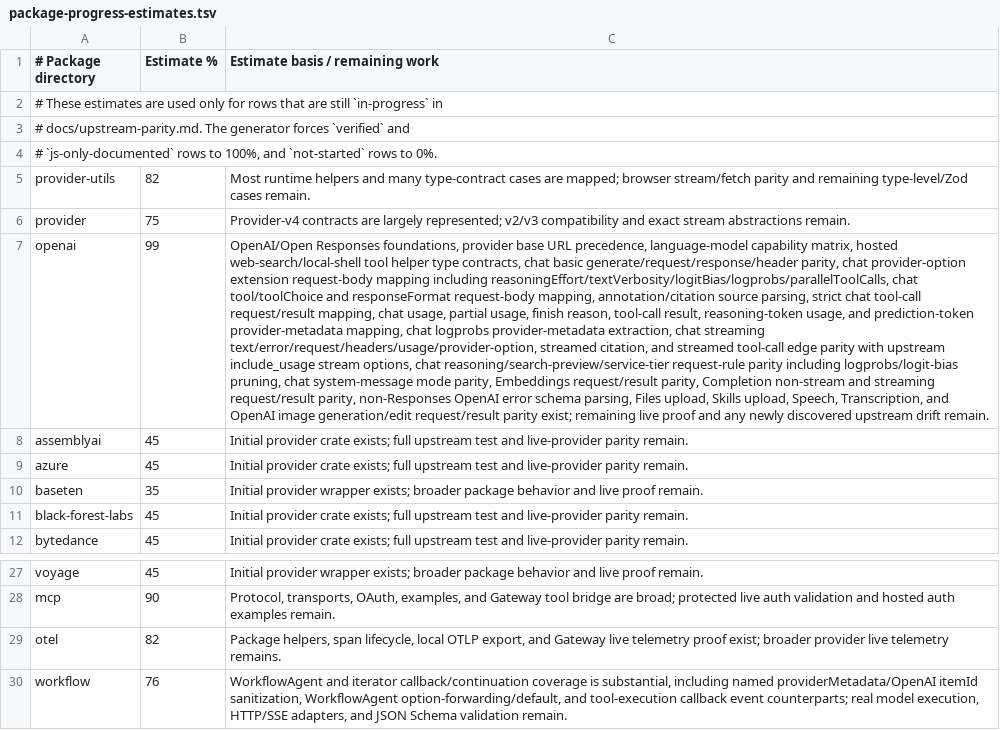
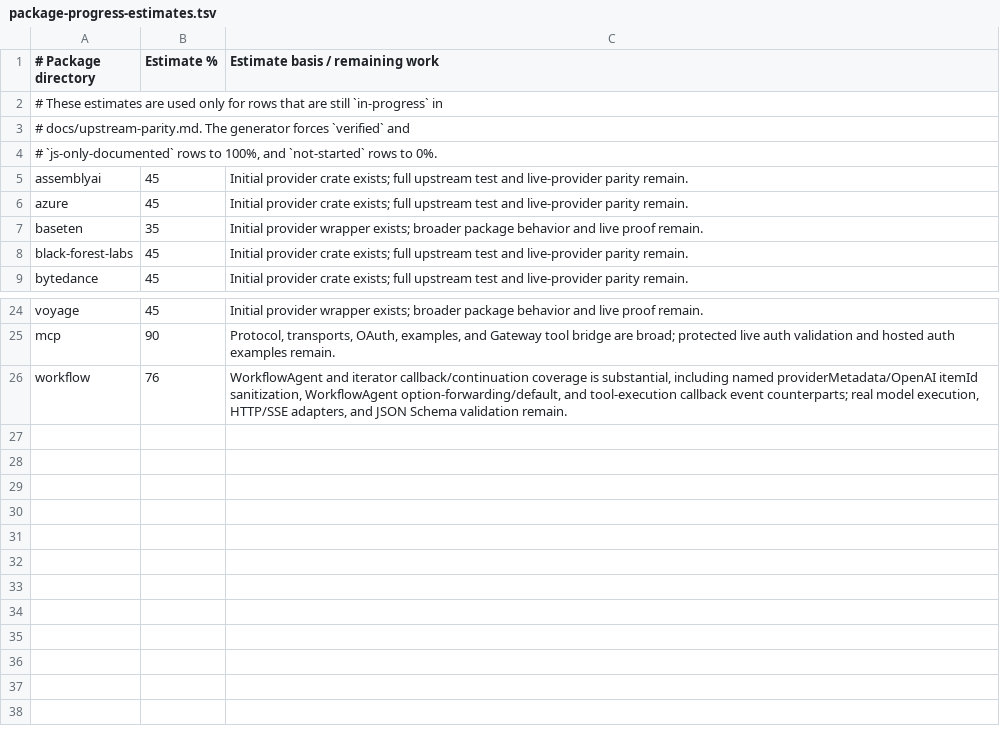
Before and after one commit to andymac4182/ai-sdk-rust, a TSV file: docs/package-progress-estimates.tsv, drawn as a sheet; only a part is shown, gaps mark what is left out; the diff names each change by its address in the sheet, - before the commit and + after, or states it on an @@ line.

Commit message:
Remove stale package progress estimates

```diff
--- a/docs/package-progress-estimates.tsv
+++ b/docs/package-progress-estimates.tsv
-row 5: provider-utils | 82 | Most runtime helpers and many type-contract cases are mapped; browser stream/fetch parity and remaining type-level/Zod cases remain.
-row 6: provider | 75 | Provider-v4 contracts are largely represented; v2/v3 compatibility and exact stream abstractions remain.
-row 7: openai | 99 | OpenAI/Open Responses foundations, provider base URL precedence, language-model capability matrix, hosted web-search/local-shell tool helper type contracts, chat basic generate/request/response/header parity, chat provider-option extension request-body mapping including reasoningEffort/textVerbosity/logitBias/logprobs/parallelToolCalls, chat tool/toolChoice and responseFormat request-body mapping, annotation/citation source parsing, strict chat tool-call request/result mapping, chat usage, partial usage, finish reason, tool-call result, reasoning-token usage, and prediction-token provider-metadata mapping, chat logprobs provider-metadata extraction, chat streaming text/error/request/headers/usage/provider-option, streamed citation, and streamed tool-call edge parity with upstream include_usage stream options, chat reasoning/search-preview/service-tier request-rule parity including logprobs/logit-bias pruning, chat system-message mode parity, Embeddings request/result parity, Completion non-stream and streaming request/result parity, non-Responses OpenAI error schema parsing, Files upload, Skills upload, Speech, Transcription, and OpenAI image generation/edit request/result parity exist; remaining live proof and any newly discovered upstream drift remain.
-row 29: otel | 82 | Package helpers, span lifecycle, local OTLP export, and Gateway live telemetry proof exist; broader provider live telemetry remains.
```
